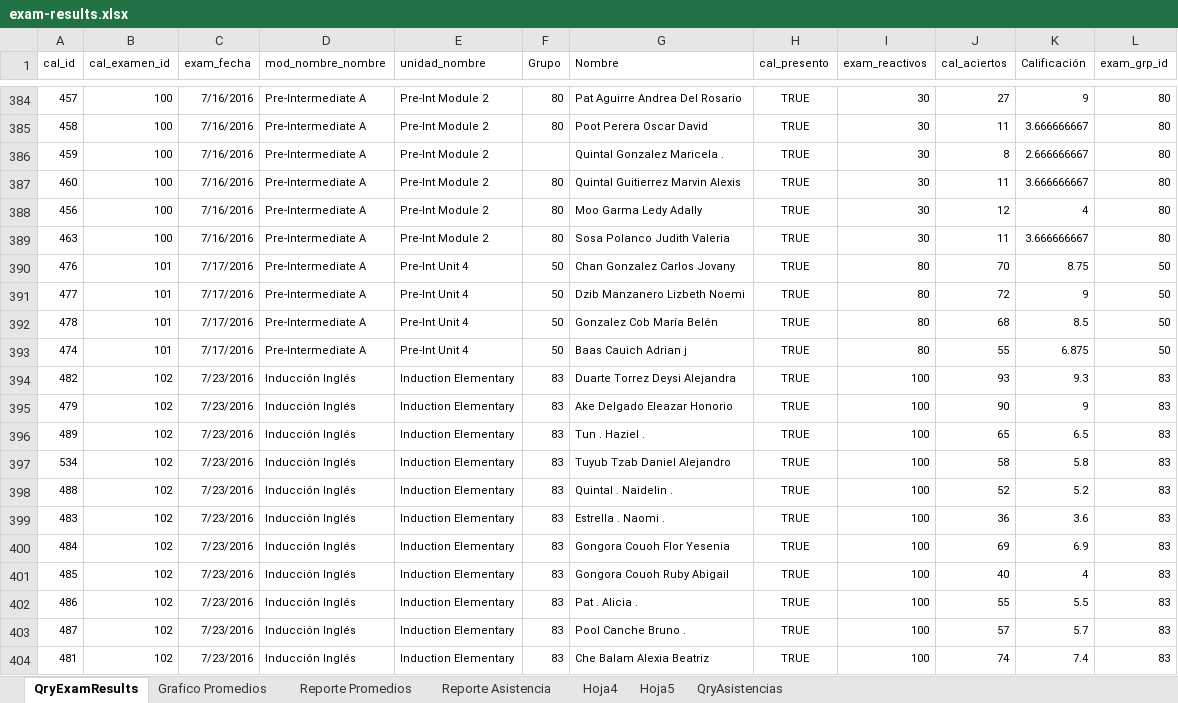
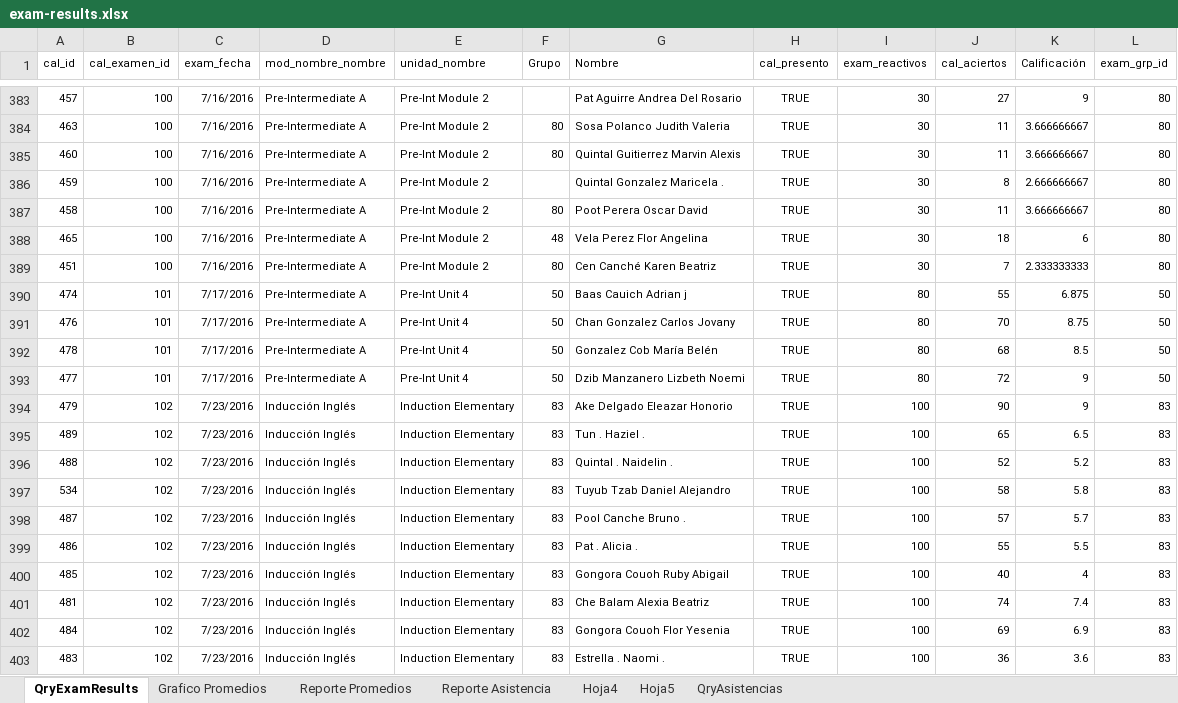
Before and after one commit to rxmarketing/vida-ingles, an Excel workbook: ceteci/excel/exam-results.xlsx, sheet QryExamResults, drawn as a sheet; only a part is shown, gaps mark what is left out; values as stored, in another font and other column widths than the file's, no borders; table styles not drawn; addresses are those after the commit; the diff covers the shown part only; the diff names each change by its address in the sheet, - before the commit and + after, or states it on an @@ line.

```diff
--- a/ceteci/excel/exam-results.xlsx (sheet QryExamResults)
+++ b/ceteci/excel/exam-results.xlsx (sheet QryExamResults)
-F383 (Grupo): 80
+F383 (Grupo): (empty)
@@ row 389 moved to row 384: 463 @@
+row 385: 460 | 100 | 7/16/2016 | Pre-Intermediate A | Pre-Int Module 2 | 80 | Quintal Guitierrez Marvin Alexis | TRUE | 30 | 11 | 3.666666667 | 80
+row 386: 459 | 100 | 7/16/2016 | Pre-Intermediate A | Pre-Int Module 2 |  | Quintal Gonzalez Maricela . | TRUE | 30 | 8 | 2.666666667 | 80
-A388 (cal_id): 459
+A388 (cal_id): 465
-F388 (Grupo): (empty)
+F388 (Grupo): 48
-G388 (Nombre): Quintal Gonzalez Maricela .
+G388 (Nombre): Vela Perez Flor Angelina
-J388 (cal_aciertos): 8
+J388 (cal_aciertos): 18
-K388 (Calificación): 2.666666667
+K388 (Calificación): 6
-A389 (cal_id): 460
+A389 (cal_id): 451
-G389 (Nombre): Quintal Guitierrez Marvin Alexis
+G389 (Nombre): Cen Canché Karen Beatriz
-J389 (cal_aciertos): 11
+J389 (cal_aciertos): 7
-K389 (Calificación): 3.666666667
+K389 (Calificación): 2.333333333
@@ row 388 moved to row 379: 456 @@
@@ row 393 moved to row 390: 474 @@
@@ row 394 moved to row 404: 482 @@
@@ row 398 moved to row 396: 488 @@
@@ row 403 moved to row 398: 487 @@
@@ row 402 moved to row 399: 486 @@
@@ row 401 moved to row 400: 485 @@
@@ row 404 moved to row 401: 481 @@
@@ row 400 moved to row 402: 484 @@
```
Also changed, not shown: 96 added rows, 12 removed rows, 164 moved rows and 24 edited cells elsewhere in this sheet, sheet Reporte Promedios, charts or pictures.
